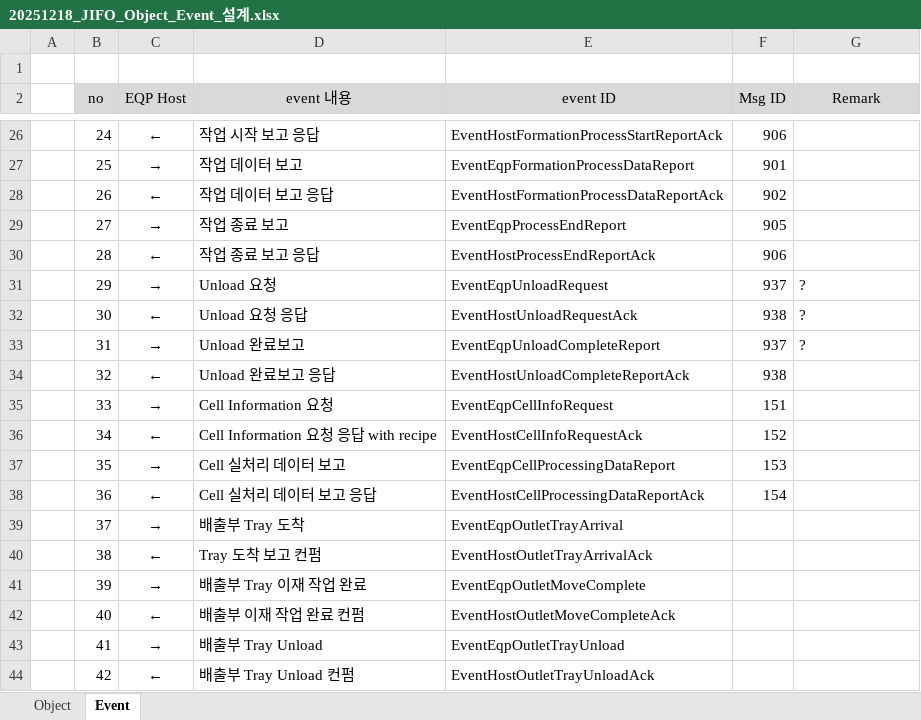
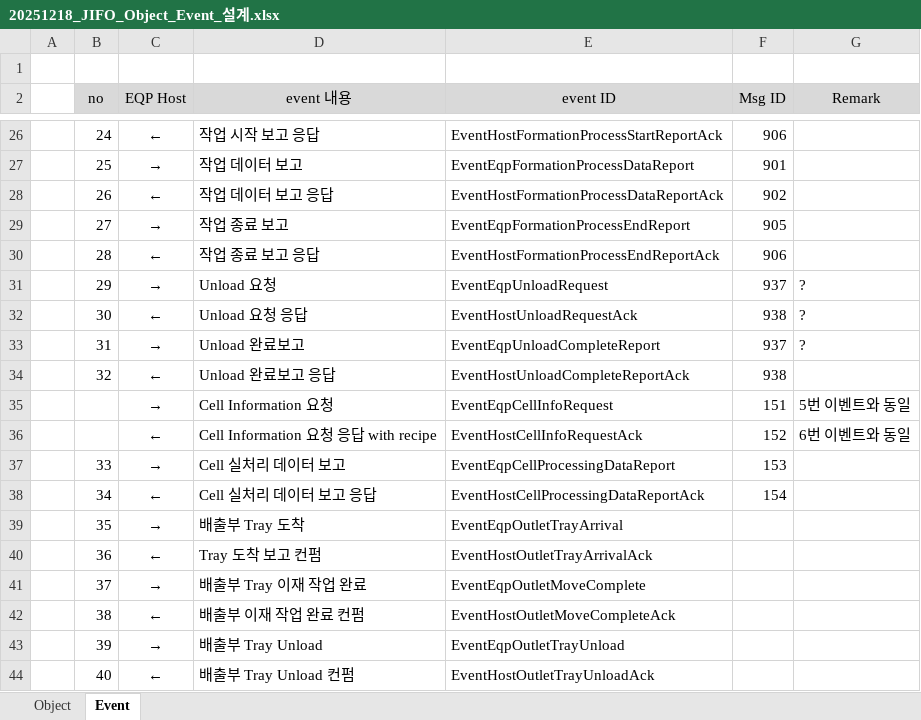
Before and after one commit to JinhoKim67/rest-sample-hmuw, an Excel workbook: docs/20251218_JIFO_Object_Event_설계.xlsx, sheet Event, drawn as a sheet; only a part is shown, gaps mark what is left out; values as stored, in another font and other column widths than the file's, no borders; removed rows and columns are numbered as before the commit, all else as after; the diff names each change by its address in the sheet, - before the commit and + after, or states it on an @@ line.

```diff
--- a/docs/20251218_JIFO_Object_Event_설계.xlsx (sheet Event)
+++ b/docs/20251218_JIFO_Object_Event_설계.xlsx (sheet Event)
-E29 (event ID): EventEqpProcessEndReport
+E29 (event ID): EventEqpFormationProcessEndReport
-E30 (event ID): EventHostProcessEndReportAck
+E30 (event ID): EventHostFormationProcessEndReportAck
+row 35:  |  | → | Cell Information 요청 | EventEqpCellInfoRequest | 151 | 5번 이벤트와 동일
+row 36:  |  | ← | Cell Information 요청 응답 with recipe | EventHostCellInfoRequestAck | 152 | 6번 이벤트와 동일
-D37 (event 내용): Cell Information 요청
+D37 (event 내용): Cell 실처리 데이터 보고
-E37 (event ID): EventEqpCellInfoRequest
+E37 (event ID): EventEqpCellProcessingDataReport
-F37 (Msg ID): 151
+F37 (Msg ID): 153
-D38 (event 내용): Cell Information 요청 응답 with recipe
+D38 (event 내용): Cell 실처리 데이터 보고 응답
-E38 (event ID): EventHostCellInfoRequestAck
+E38 (event ID): EventHostCellProcessingDataReportAck
-F38 (Msg ID): 152
+F38 (Msg ID): 154
-D39 (event 내용): Cell 실처리 데이터 보고
+D39 (event 내용): 배출부 Tray 도착
-E39 (event ID): EventEqpCellProcessingDataReport
+E39 (event ID): EventEqpOutletTrayArrival
-F39 (Msg ID): 153
+F39 (Msg ID): (empty)
-D40 (event 내용): Cell 실처리 데이터 보고 응답
+D40 (event 내용): Tray 도착 보고 컨펌
-E40 (event ID): EventHostCellProcessingDataReportAck
+E40 (event ID): EventHostOutletTrayArrivalAck
-F40 (Msg ID): 154
+F40 (Msg ID): (empty)
-D41 (event 내용): 배출부 Tray 도착
+D41 (event 내용): 배출부 Tray 이재 작업 완료
-E41 (event ID): EventEqpOutletTrayArrival
+E41 (event ID): EventEqpOutletMoveComplete
-D42 (event 내용): Tray 도착 보고 컨펌
+D42 (event 내용): 배출부 이재 작업 완료 컨펌
-E42 (event ID): EventHostOutletTrayArrivalAck
+E42 (event ID): EventHostOutletMoveCompleteAck
-D43 (event 내용): 배출부 Tray 이재 작업 완료
+D43 (event 내용): 배출부 Tray Unload
-E43 (event ID): EventEqpOutletMoveComplete
+E43 (event ID): EventEqpOutletTrayUnload
-D44 (event 내용): 배출부 이재 작업 완료 컨펌
+D44 (event 내용): 배출부 Tray Unload 컨펌
-E44 (event ID): EventHostOutletMoveCompleteAck
+E44 (event ID): EventHostOutletTrayUnloadAck
-row 43:  | 41 | → | 배출부 Tray Unload | EventEqpOutletTrayUnload
-row 44:  | 42 | ← | 배출부 Tray Unload 컨펌 | EventHostOutletTrayUnloadAck
```
Also changed, not shown: 15 other files.
